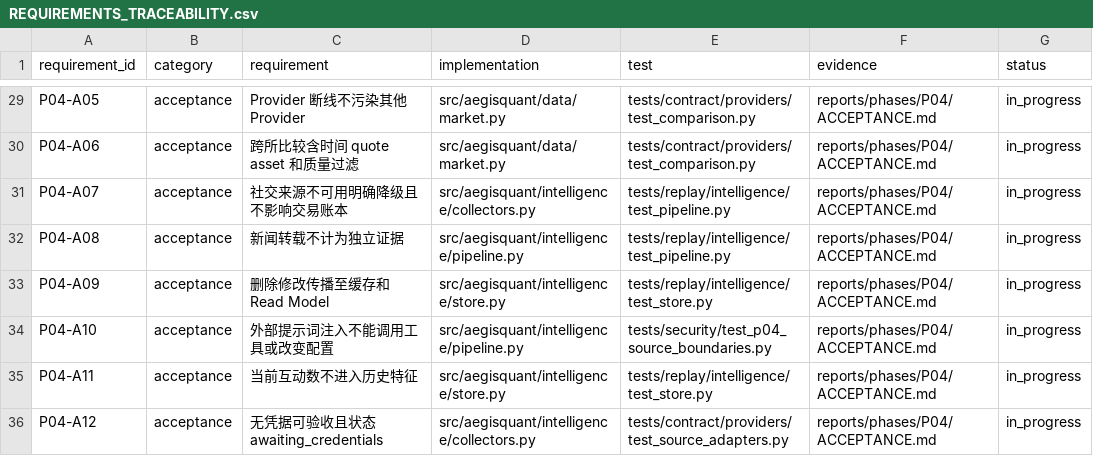
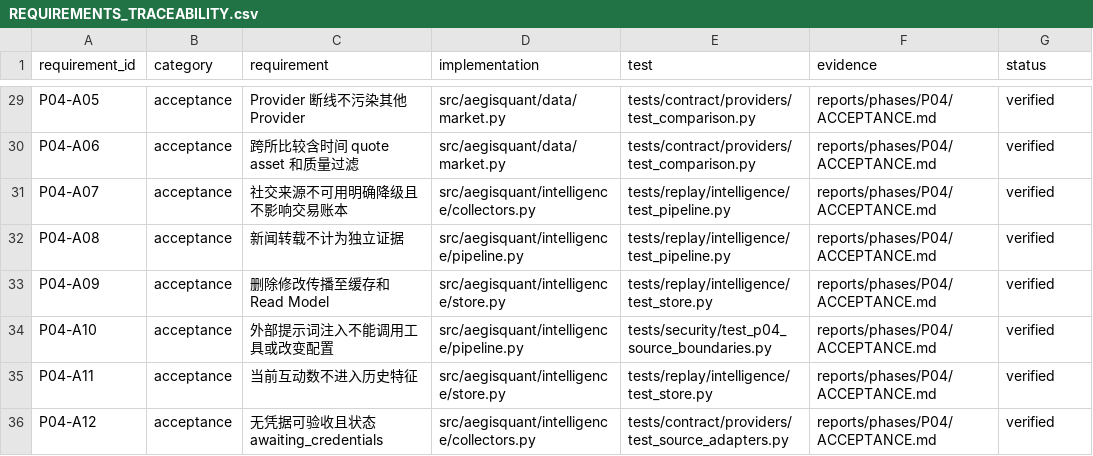
Before and after one commit to tORHANSxd/AegisQuant, a CSV file: reports/phases/P04/REQUIREMENTS_TRACEABILITY.csv, drawn as a sheet; only a part is shown, gaps mark what is left out; the diff covers the shown part only; the diff names each change by its address in the sheet, - before the commit and + after, or states it on an @@ line.

```diff
--- a/reports/phases/P04/REQUIREMENTS_TRACEABILITY.csv
+++ b/reports/phases/P04/REQUIREMENTS_TRACEABILITY.csv
-G29:G36 (status): in_progress
+G29:G36 (status): verified
```
Also changed, not shown: 27 edited cells elsewhere in this file, 8 other files.
